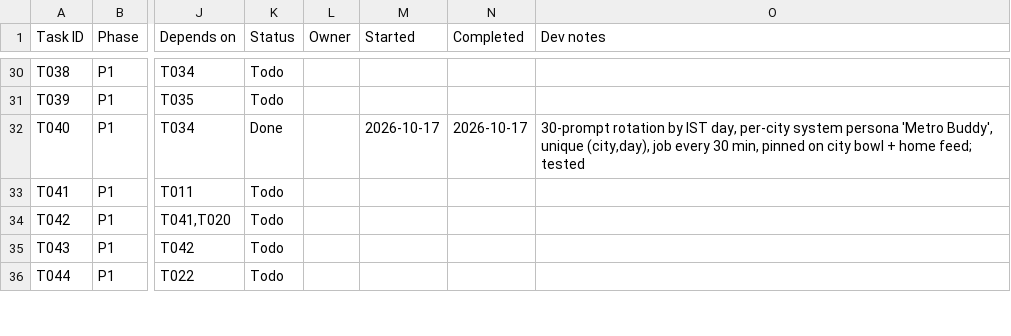
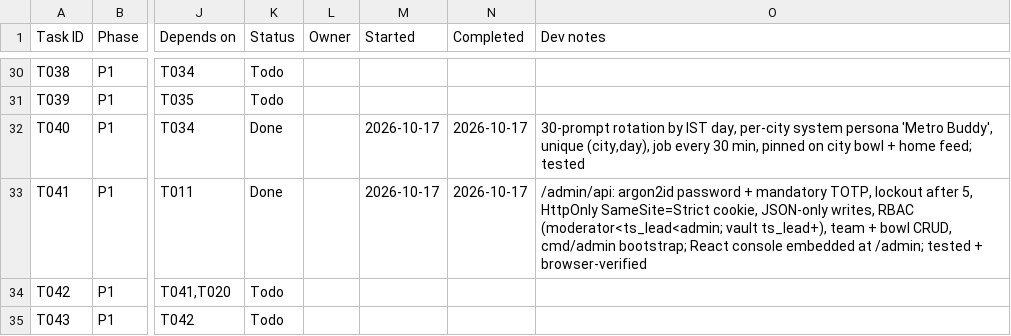
Before and after one commit to Aadesh998/metro-buddy, a CSV file: tasks.csv, drawn as a sheet; only a part is shown, gaps mark what is left out; the shorter side is filled out with more unchanged rows; the diff names each change by its address in the sheet, - before the commit and + after, or states it on an @@ line.

Commit message:
T041: admin console with TOTP login, RBAC, team and bowl management

```diff
--- a/tasks.csv
+++ b/tasks.csv
-K33 (Status): Todo
+K33 (Status): Done
-M33 (Started): (empty)
+M33 (Started): 2026-10-17
-N33 (Completed): (empty)
+N33 (Completed): 2026-10-17
-O33 (Dev notes): (empty)
+O33 (Dev notes): /admin/api: argon2id password + mandatory TOTP, lockout after 5, HttpOnly SameSite=Strict cookie, JSON-only writes, RBAC (moderator<ts_lead<admin; vault ts_lead+), team + bowl CRUD, cmd/admin bootstrap; React console embedded at /admin; tested + browser-verified
```
Also changed, not shown: 32 other files.
